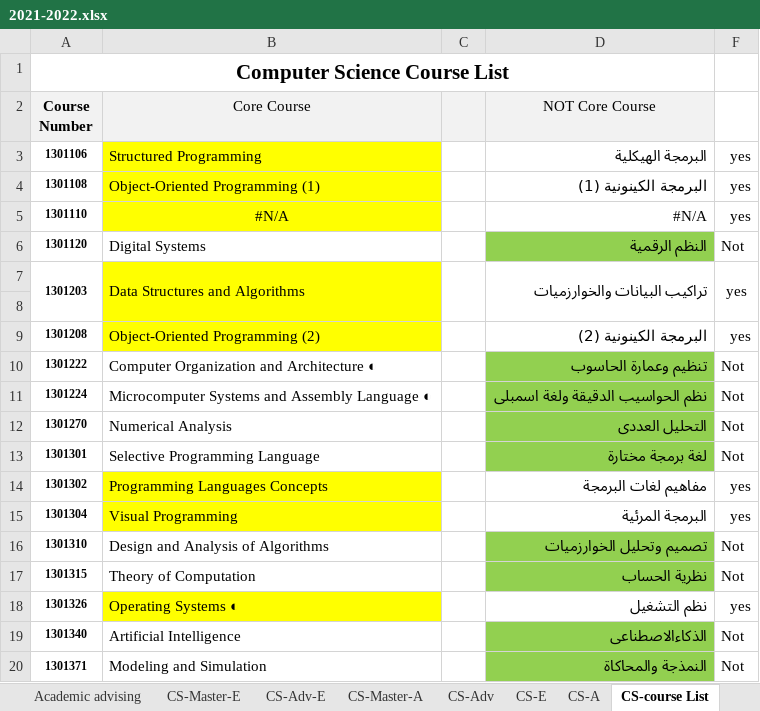
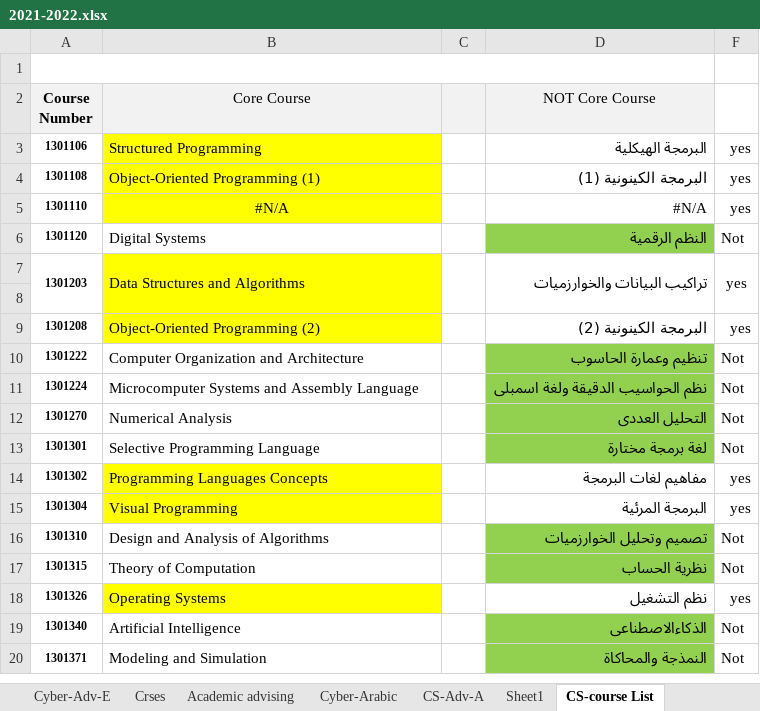
Before and after one commit to ibr7eem99/Aide, an Excel workbook: Aide/wwwroot/AdvisingMaterial/Majors/Computer Science/StudyPlan/2021-2022.xlsx, sheet CS-course List, drawn as a sheet; only a part is shown; values as stored, in another font and other column widths than the file's, no borders; the diff names each change by its address in the sheet, - before the commit and + after, or states it on an @@ line.

```diff
--- a/Aide/wwwroot/AdvisingMaterial/Majors/Computer Science/StudyPlan/2021-2022.xlsx (sheet CS-course List)
+++ b/Aide/wwwroot/AdvisingMaterial/Majors/Computer Science/StudyPlan/2021-2022.xlsx (sheet CS-course List)
-sheet tab: CS-Adv
+sheet tab: CS-Adv-A
-sheet tab: CS-A
+sheet tab: Cyber-Arabic
-sheet tab: CS-Master-E
-sheet tab: CS-Adv-E
-sheet tab: CS-Master-A
-sheet tab: CS-E
+sheet tab: Cyber-Adv-E
+sheet tab: Sheet1
@@ sheet tab order changed: Cyber-Adv-E | Crses | Academic advising | Cyber-Arabic | CS-Adv-A | Sheet1 | CS-course List @@
-A1 (Course Number): Computer Science Course List
+A1 (Course Number): (empty)
-B10 (Core Course): Computer Organization and Architecture ◐
+B10 (Core Course): Computer Organization and Architecture
-B11 (Core Course): Microcomputer Systems and Assembly Language ◐
+B11 (Core Course): Microcomputer Systems and Assembly Language
-B18 (Core Course): Operating Systems ◐
+B18 (Core Course): Operating Systems
```
Also changed, not shown: sheet Cyber-Arabic, sheet CS-Adv-A, sheet Crses, other sheet tabs, formulas that keep their value, hidden cells, charts or pictures, 37 other files.
